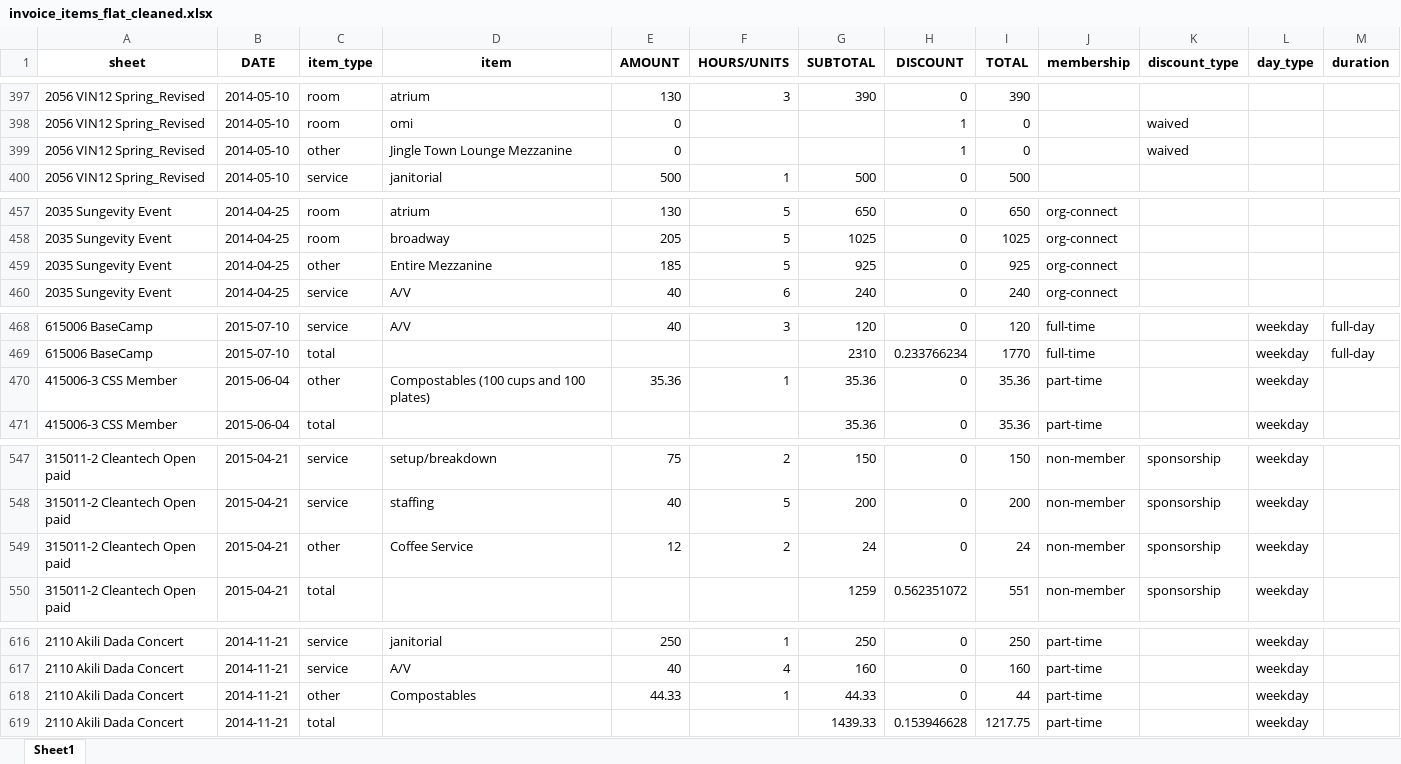
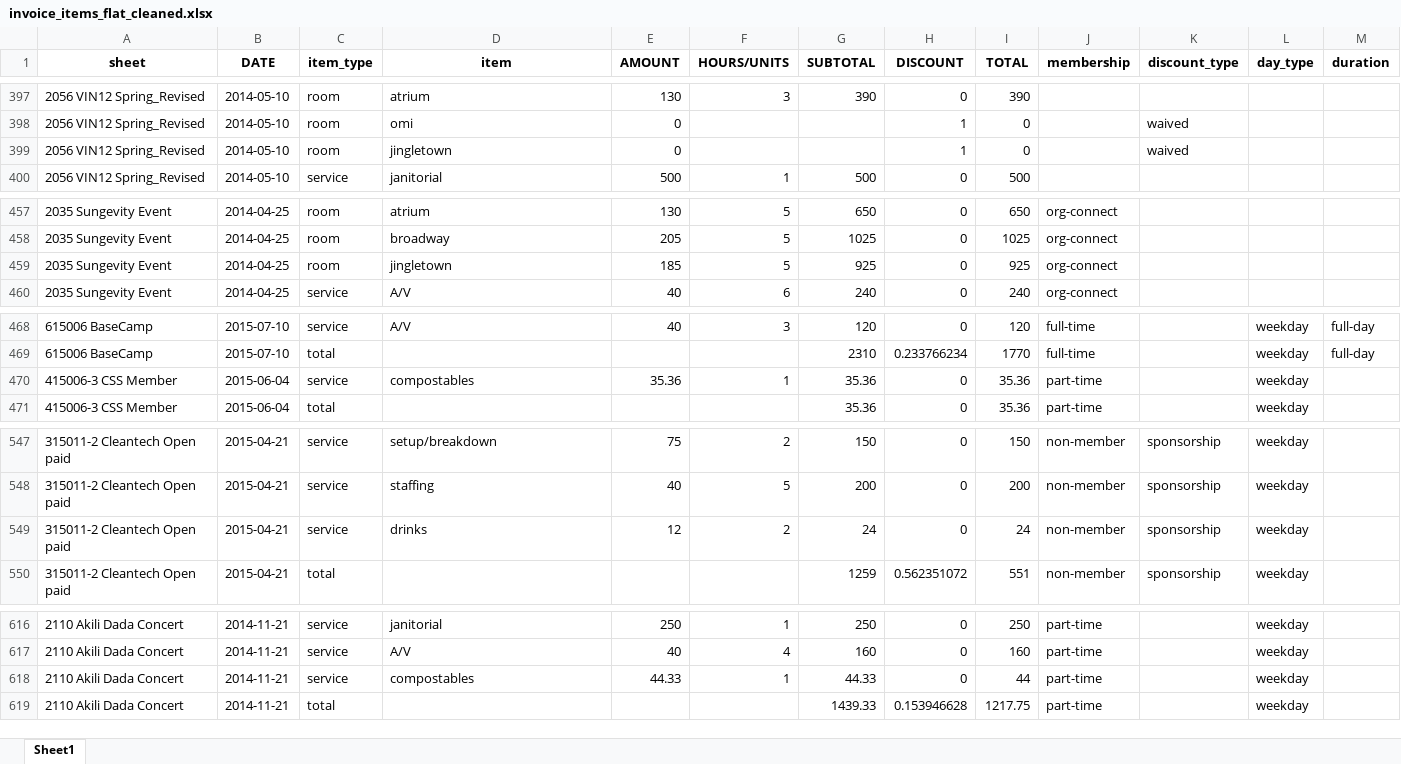
Before and after one commit to ebrensi/HUB_Invoice_Analysis, an Excel workbook: invoice_items_flat_cleaned.xlsx, sheet Sheet1, drawn as a sheet; only a part is shown, gaps mark what is left out; values as stored, in another font and other column widths than the file's, no borders; the diff covers the shown part only; the diff names each change by its address in the sheet, - before the commit and + after, or states it on an @@ line.

```diff
--- a/invoice_items_flat_cleaned.xlsx (sheet Sheet1)
+++ b/invoice_items_flat_cleaned.xlsx (sheet Sheet1)
-C399 (item_type): other
+C399 (item_type): room
-D399 (item): Jingle Town Lounge Mezzanine
+D399 (item): jingletown
-C459 (item_type): other
+C459 (item_type): room
-D459 (item): Entire Mezzanine
+D459 (item): jingletown
-C470 (item_type): other
+C470 (item_type): service
-D470 (item): Compostables (100 cups and 100 plates)
+D470 (item): compostables
-C549 (item_type): other
+C549 (item_type): service
-D549 (item): Coffee Service
+D549 (item): drinks
-C618 (item_type): other
+C618 (item_type): service
-D618 (item): Compostables
+D618 (item): compostables
```
Also changed, not shown: 56 edited cells elsewhere in this sheet, 2 other files.
